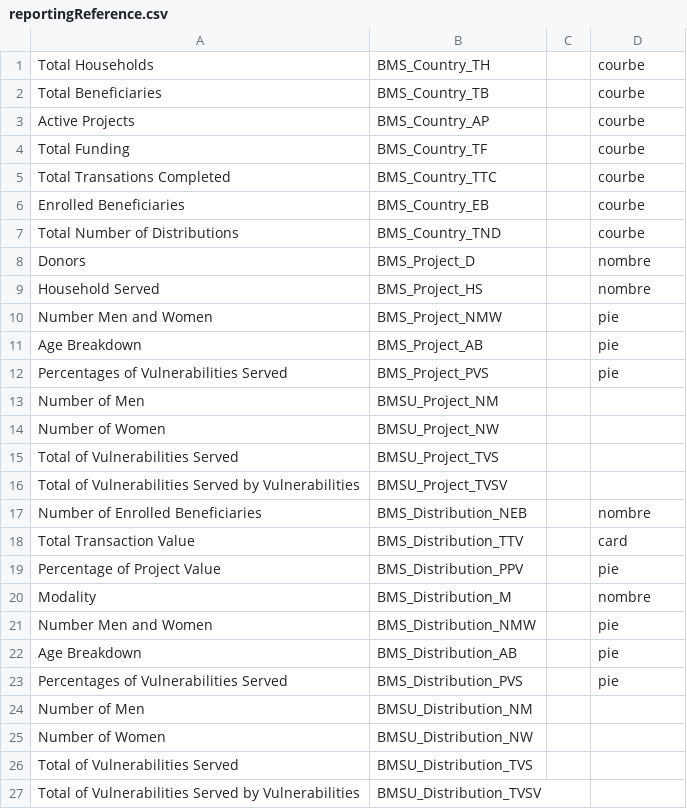
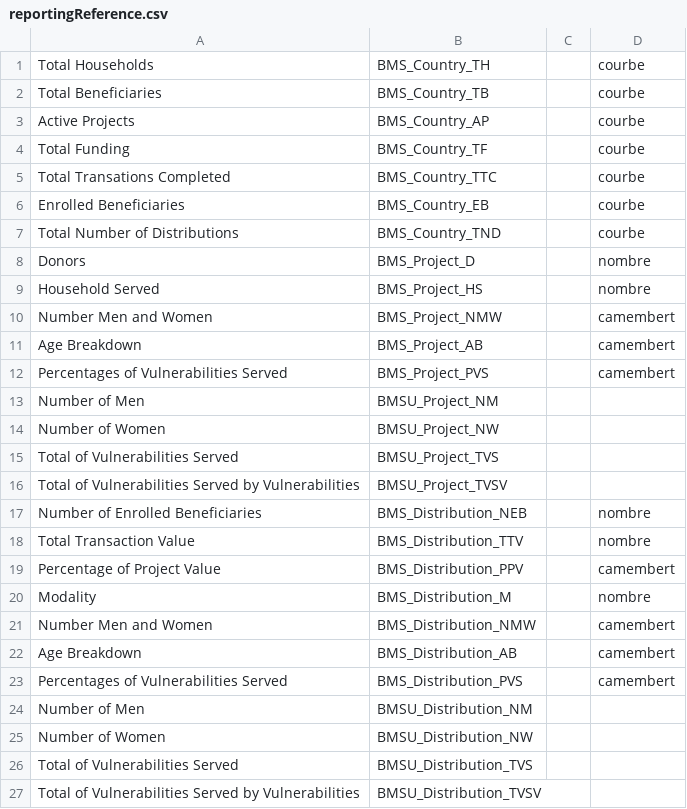
Before and after one commit to humansis/backend, a CSV file: src/ReportingBundle/Resources/data/CSV/reportingReference.csv, drawn as a sheet.

```diff
--- a/src/ReportingBundle/Resources/data/CSV/reportingReference.csv
+++ b/src/ReportingBundle/Resources/data/CSV/reportingReference.csv
@@ -9,5 +9,5 @@ Donors,BMS_Project_D,,nombre
 Household Served,BMS_Project_HS,,nombre
-Number Men and Women,BMS_Project_NMW,,pie
-Age Breakdown,BMS_Project_AB,,pie
-Percentages of Vulnerabilities Served,BMS_Project_PVS,,pie
+Number Men and Women,BMS_Project_NMW,,camembert
+Age Breakdown,BMS_Project_AB,,camembert
+Percentages of Vulnerabilities Served,BMS_Project_PVS,,camembert
 Number of Men,BMSU_Project_NM,,
@@ -17,8 +17,8 @@ Total of Vulnerabilities Served by Vulnerabilities,BMSU_Project_TVSV,,
 Number of Enrolled Beneficiaries,BMS_Distribution_NEB,,nombre
-Total Transaction Value,BMS_Distribution_TTV,,card
-Percentage of Project Value,BMS_Distribution_PPV,,pie
+Total Transaction Value,BMS_Distribution_TTV,,nombre
+Percentage of Project Value,BMS_Distribution_PPV,,camembert
 Modality,BMS_Distribution_M,,nombre
-Number Men and Women,BMS_Distribution_NMW,,pie
-Age Breakdown,BMS_Distribution_AB,,pie
-Percentages of Vulnerabilities Served,BMS_Distribution_PVS,,pie
+Number Men and Women,BMS_Distribution_NMW,,camembert
+Age Breakdown,BMS_Distribution_AB,,camembert
+Percentages of Vulnerabilities Served,BMS_Distribution_PVS,,camembert
 Number of Men,BMSU_Distribution_NM,,
```
Also changed, not shown: 2 other files.
